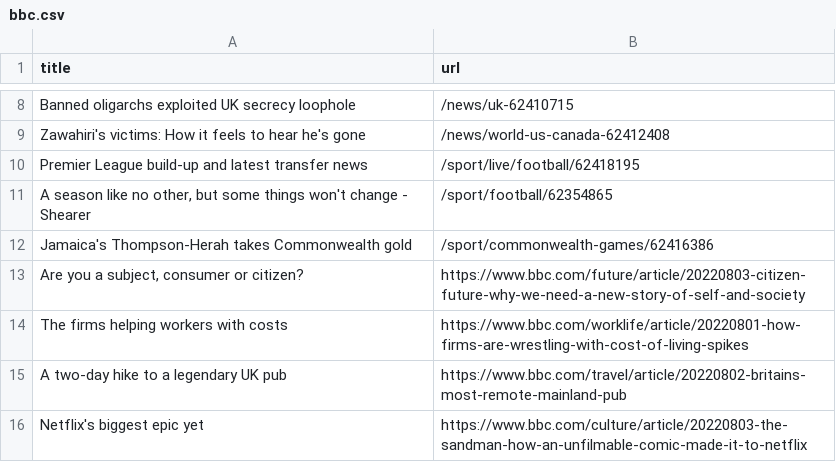
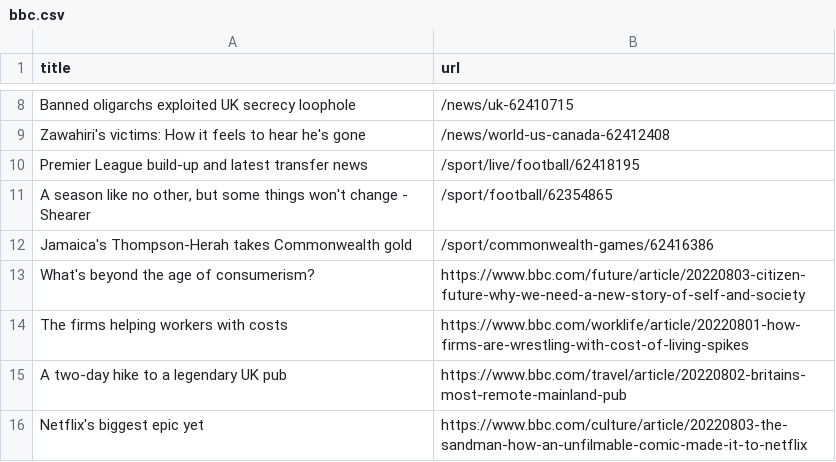
Before and after one commit to gabrielacarrasquillo/automatic-scraper-bbc, a CSV file: bbc.csv, drawn as a sheet; only a part is shown, gaps mark what is left out.

```diff
--- a/bbc.csv
+++ b/bbc.csv
@@ -12,3 +12,3 @@ Premier League build-up and latest transfer news,/sport/live/football/62418195
 Jamaica's Thompson-Herah takes Commonwealth gold,/sport/commonwealth-games/62416386
-"Are you a subject, consumer or citizen?",https://www.bbc.com/future/article/20220803-citizen-future-why-we-need-a-new-story-of-self-and-society
+What's beyond the age of consumerism?,https://www.bbc.com/future/article/20220803-citizen-future-why-we-need-a-new-story-of-self-and-society
 The firms helping workers with costs,https://www.bbc.com/worklife/article/20220801-how-firms-are-wrestling-with-cost-of-living-spikes
```
